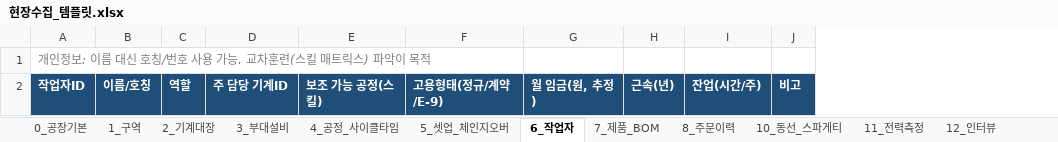
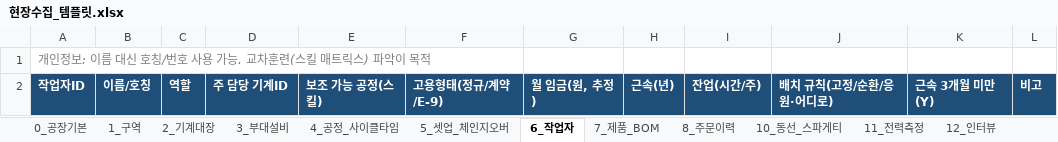
Before and after one commit to nottalggak/claude_mem, an Excel workbook: factory-twin/capture/templates/현장수집_템플릿.xlsx, sheet 6_작업자, drawn as a sheet; values as stored, in another font and other column widths than the file's, no borders; the diff names each change by its address in the sheet, - before the commit and + after, or states it on an @@ line.

```diff
--- a/factory-twin/capture/templates/현장수집_템플릿.xlsx (sheet 6_작업자)
+++ b/factory-twin/capture/templates/현장수집_템플릿.xlsx (sheet 6_작업자)
+column J, row 2: 배치 규칙(고정/순환/응원·어디로)
+column K, row 2: 근속 3개월 미만(Y)
```
Also changed, not shown: sheet 16_의사결정규칙, sheet 13_배치추적, sheet 12_인터뷰, factory-twin/data/sample_filled_template.xlsx, 35 other files.
